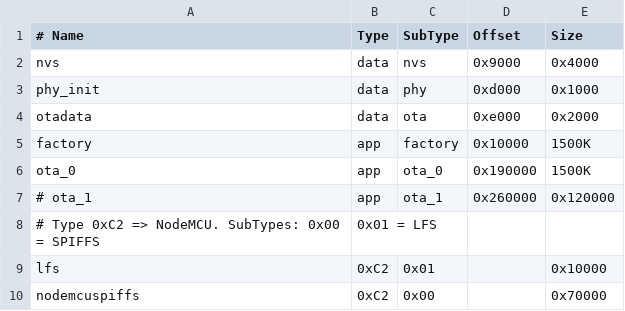
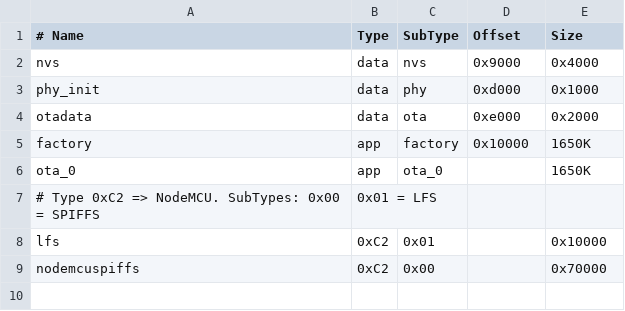
Before and after one commit to llzy08/nodemcu-firmware, a CSV file: partitions.csv, drawn as a sheet.

```diff
--- a/partitions.csv
+++ b/partitions.csv
@@ -4,5 +4,4 @@ phy_init,      data, phy,      0xd000,   0x1000
 otadata,       data, ota,      0xe000,   0x2000
-factory,       app,  factory,  0x10000,  1500K
-ota_0,         app,  ota_0,    0x190000, 1500K
-# ota_1,         app,  ota_1,    0x260000, 0x120000
+factory,       app,  factory,  0x10000,  1650K
+ota_0,         app,  ota_0,            , 1650K
 # Type 0xC2 => NodeMCU. SubTypes: 0x00 = SPIFFS, 0x01 = LFS
```
Also changed, not shown: 2 other files.
